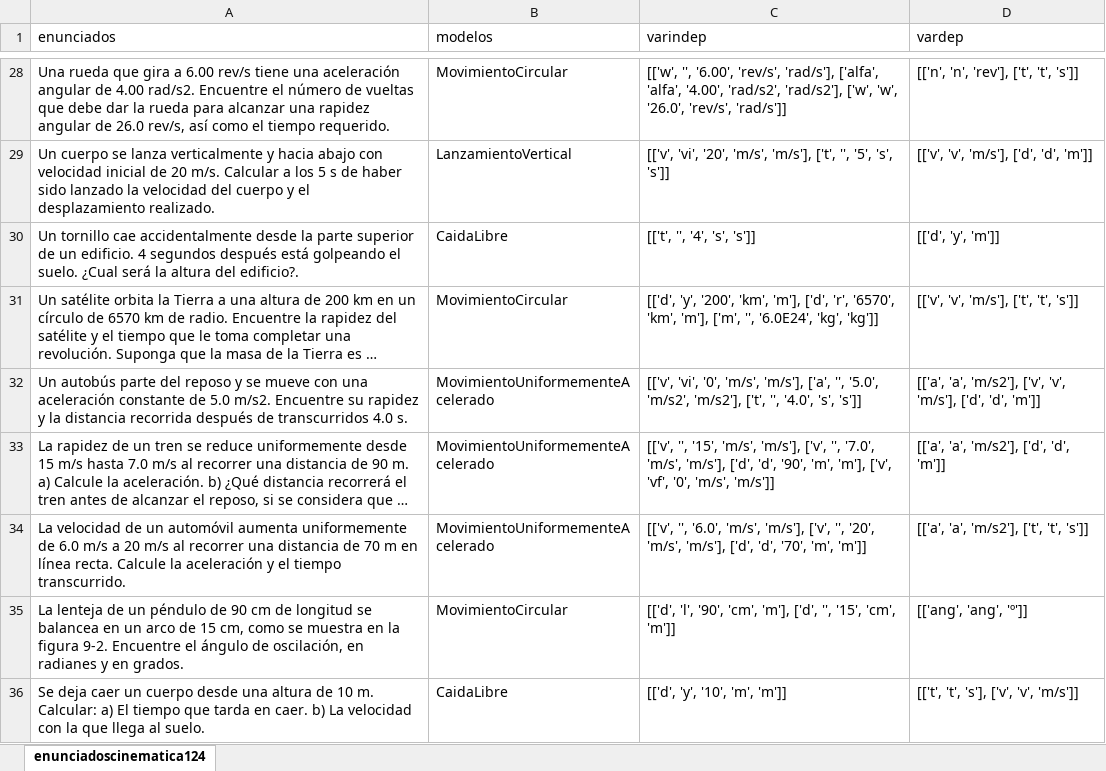
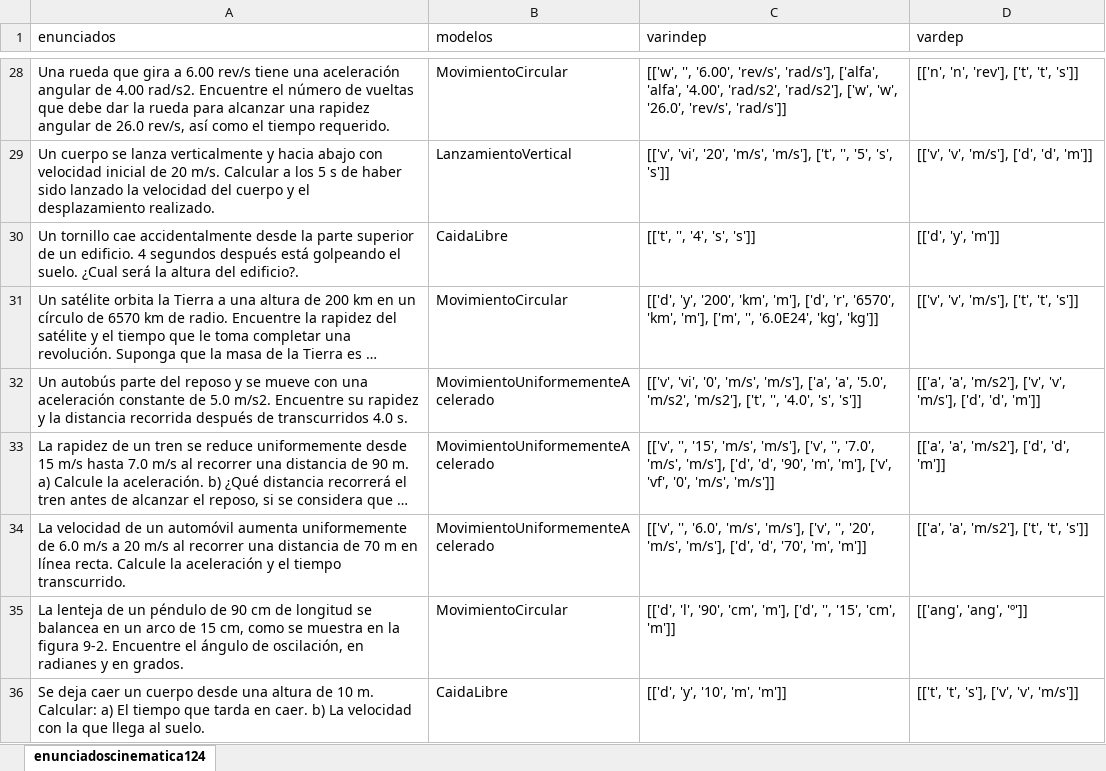
Before and after one commit to alejandrobolivar/solucionador_automatico_CT, an Excel workbook: emv/dataset/enunciadoscinematica124.xlsx, sheet enunciadoscinematica124, drawn as a sheet; only a part is shown, gaps mark what is left out; long unchanged cells end in …; values as stored, in another font and other column widths than the file's, no borders; the diff covers the shown part only; the diff names each change by its address in the sheet, - before the commit and + after, or states it on an @@ line.

```diff
--- a/emv/dataset/enunciadoscinematica124.xlsx (sheet enunciadoscinematica124)
+++ b/emv/dataset/enunciadoscinematica124.xlsx (sheet enunciadoscinematica124)
-C32 (varindep): …'m/s'], ['a', '', '5.0', 'm/s2',…
+C32 (varindep): …'m/s'], ['a', 'a', '5.0', 'm/s2',…
```
Also changed, not shown: 7 edited cells elsewhere in this sheet, 6 other files.
